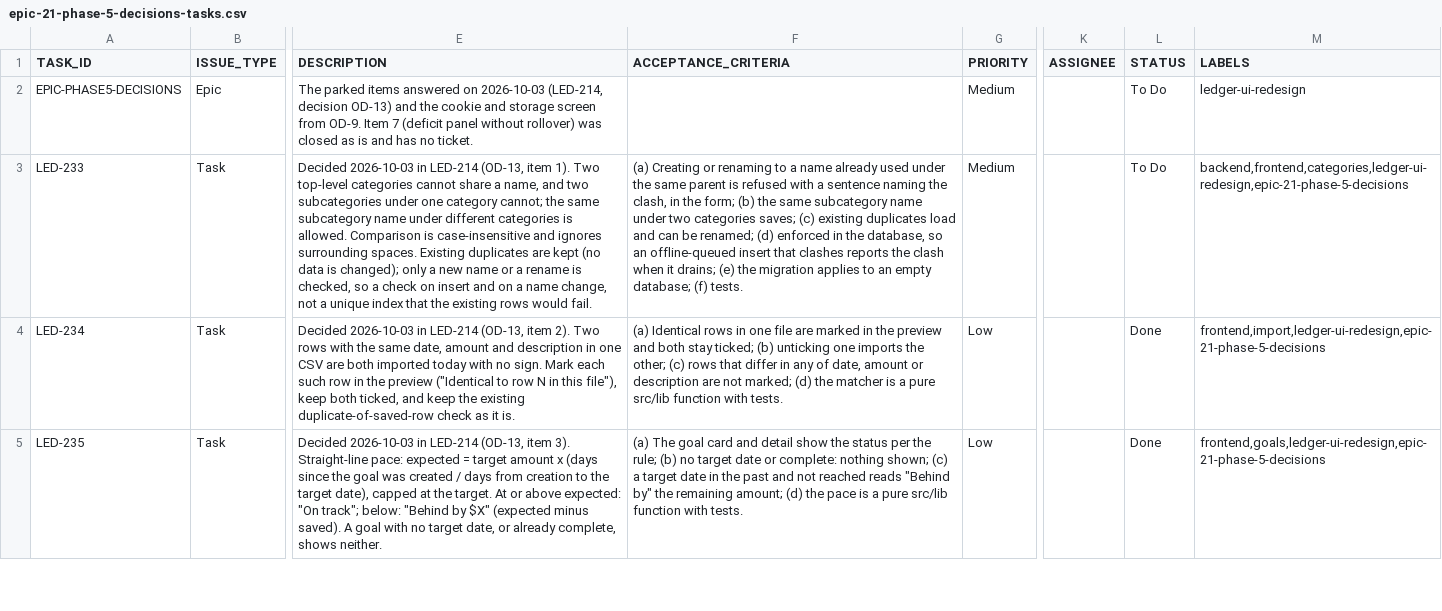
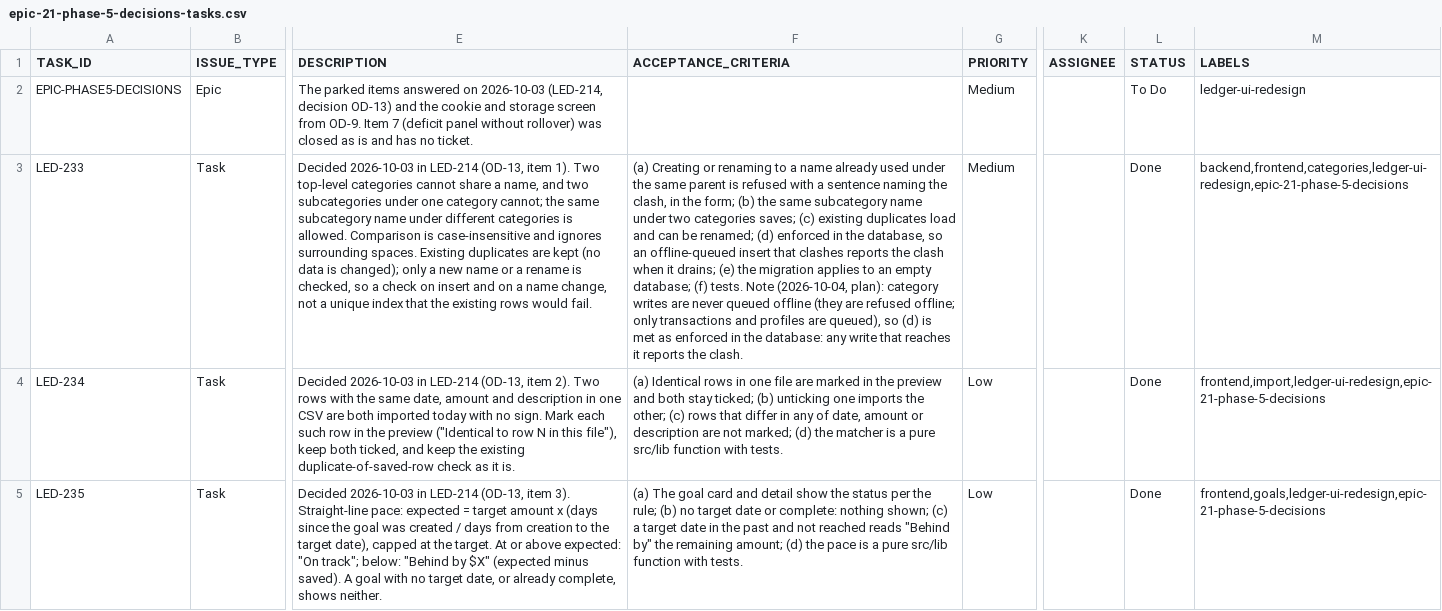
Before and after one commit to sensennysen/ledger-personal-finance, a CSV file: docs/dev-tasks/ledger-ui-redesign/epic-21-phase-5-decisions-tasks.csv, drawn as a sheet; only a part is shown, gaps mark what is left out; the diff names each change by its address in the sheet, - before the commit and + after, or states it on an @@ line.

```diff
--- a/docs/dev-tasks/ledger-ui-redesign/epic-21-phase-5-decisions-tasks.csv
+++ b/docs/dev-tasks/ledger-ui-redesign/epic-21-phase-5-decisions-tasks.csv
-F3 (ACCEPTANCE_CRITERIA): …(f) tests.
+F3 (ACCEPTANCE_CRITERIA): …(f) tests. Note (2026-10-04, plan): category writes are never queued offline (they are refused offline; only transactions and profiles are queued), so (d) is met as enforced in the database: any write that reaches it reports the clash.
-L3 (STATUS): To Do
+L3 (STATUS): Done
```
Also changed, not shown: 7 other files.
